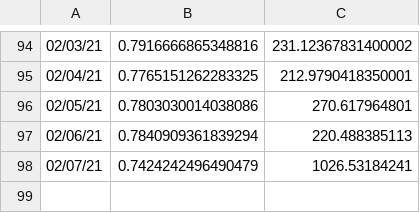
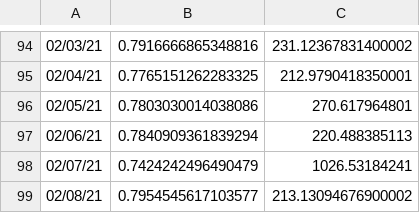
Before and after one commit to haifeng-jin/ak-dashboard, a CSV file: docs/results/titanic.csv, drawn as a sheet; only a part is shown, gaps mark what is left out.

Commit message:
update data

```diff
--- a/docs/results/titanic.csv
+++ b/docs/results/titanic.csv
@@ -98 +98,2 @@
 02/07/21,0.7424242496490479,1026.53184241
+02/08/21,0.7954545617103577,213.13094676900002
```
